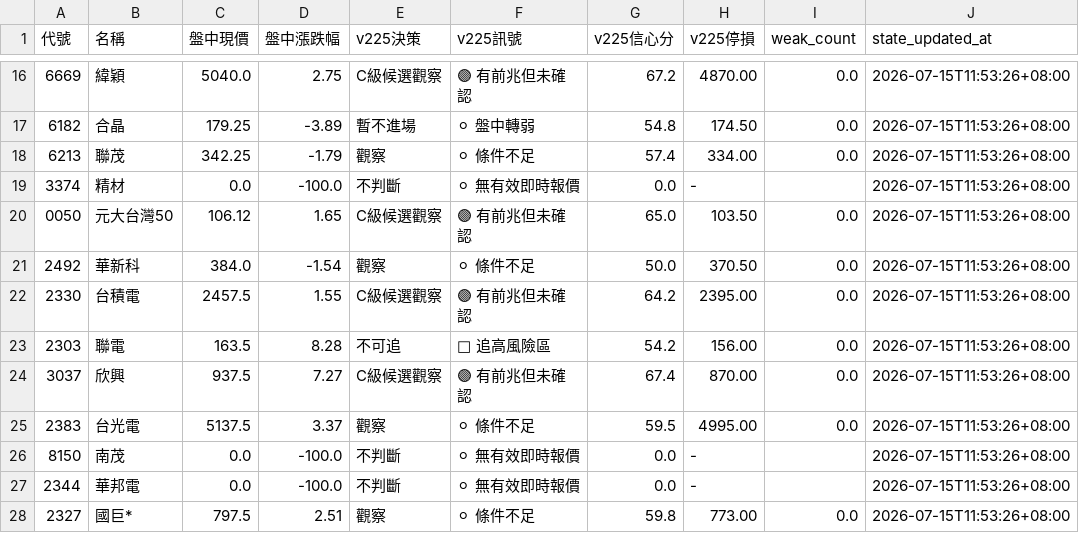
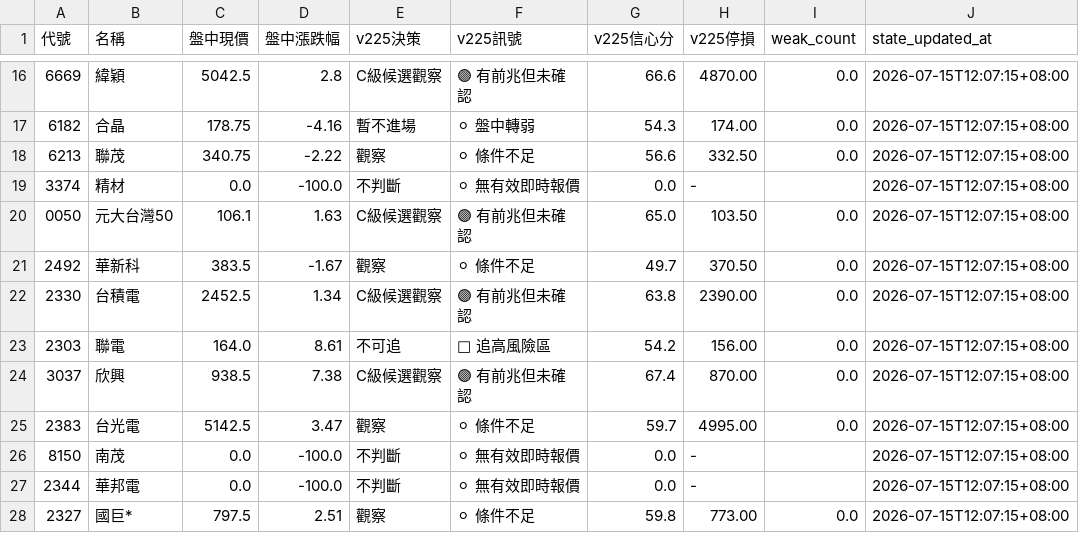
Before and after one commit to eric4xxme-byte/TW_Stock_AI_Scanner_v2_1_cached, a CSV file: data/v225_decision_state.csv, drawn as a sheet; only a part is shown, gaps mark what is left out; the diff covers the shown part only.

```diff
--- a/data/v225_decision_state.csv
+++ b/data/v225_decision_state.csv
@@ -16,13 +16,13 @@
-6669,緯穎,5040.0,2.75,C級候選觀察,🟣 有前兆但未確認,67.2,4870.00,0.0,2026-07-15T11:53:26+08:00
-6182,合晶,179.25,-3.89,暫不進場,⚪ 盤中轉弱,54.8,174.50,0.0,2026-07-15T11:53:26+08:00
-6213,聯茂,342.25,-1.79,觀察,⚪ 條件不足,57.4,334.00,0.0,2026-07-15T11:53:26+08:00
-3374,精材,0.0,-100.0,不判斷,⚪ 無有效即時報價,0.0,-,,2026-07-15T11:53:26+08:00
-0050,元大台灣50,106.12,1.65,C級候選觀察,🟣 有前兆但未確認,65.0,103.50,0.0,2026-07-15T11:53:26+08:00
-2492,華新科,384.0,-1.54,觀察,⚪ 條件不足,50.0,370.50,0.0,2026-07-15T11:53:26+08:00
-2330,台積電,2457.5,1.55,C級候選觀察,🟣 有前兆但未確認,64.2,2395.00,0.0,2026-07-15T11:53:26+08:00
-2303,聯電,163.5,8.28,不可追,🔴 追高風險區,54.2,156.00,0.0,2026-07-15T11:53:26+08:00
-3037,欣興,937.5,7.27,C級候選觀察,🟣 有前兆但未確認,67.4,870.00,0.0,2026-07-15T11:53:26+08:00
-2383,台光電,5137.5,3.37,觀察,⚪ 條件不足,59.5,4995.00,0.0,2026-07-15T11:53:26+08:00
-8150,南茂,0.0,-100.0,不判斷,⚪ 無有效即時報價,0.0,-,,2026-07-15T11:53:26+08:00
-2344,華邦電,0.0,-100.0,不判斷,⚪ 無有效即時報價,0.0,-,,2026-07-15T11:53:26+08:00
-2327,國巨*,797.5,2.51,觀察,⚪ 條件不足,59.8,773.00,0.0,2026-07-15T11:53:26+08:00
+6669,緯穎,5042.5,2.8,C級候選觀察,🟣 有前兆但未確認,66.6,4870.00,0.0,2026-07-15T12:07:15+08:00
+6182,合晶,178.75,-4.16,暫不進場,⚪ 盤中轉弱,54.3,174.00,0.0,2026-07-15T12:07:15+08:00
+6213,聯茂,340.75,-2.22,觀察,⚪ 條件不足,56.6,332.50,0.0,2026-07-15T12:07:15+08:00
+3374,精材,0.0,-100.0,不判斷,⚪ 無有效即時報價,0.0,-,,2026-07-15T12:07:15+08:00
+0050,元大台灣50,106.1,1.63,C級候選觀察,🟣 有前兆但未確認,65.0,103.50,0.0,2026-07-15T12:07:15+08:00
+2492,華新科,383.5,-1.67,觀察,⚪ 條件不足,49.7,370.50,0.0,2026-07-15T12:07:15+08:00
+2330,台積電,2452.5,1.34,C級候選觀察,🟣 有前兆但未確認,63.8,2390.00,0.0,2026-07-15T12:07:15+08:00
+2303,聯電,164.0,8.61,不可追,🔴 追高風險區,54.2,156.00,0.0,2026-07-15T12:07:15+08:00
+3037,欣興,938.5,7.38,C級候選觀察,🟣 有前兆但未確認,67.4,870.00,0.0,2026-07-15T12:07:15+08:00
+2383,台光電,5142.5,3.47,觀察,⚪ 條件不足,59.7,4995.00,0.0,2026-07-15T12:07:15+08:00
+8150,南茂,0.0,-100.0,不判斷,⚪ 無有效即時報價,0.0,-,,2026-07-15T12:07:15+08:00
+2344,華邦電,0.0,-100.0,不判斷,⚪ 無有效即時報價,0.0,-,,2026-07-15T12:07:15+08:00
+2327,國巨*,797.5,2.51,觀察,⚪ 條件不足,59.8,773.00,0.0,2026-07-15T12:07:15+08:00
```
Also changed, not shown: 80 edited cells elsewhere in this file, data/v225_realtime_decision.csv, 5 other files.
